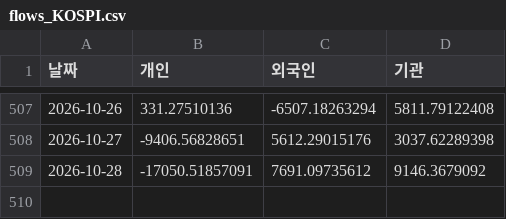
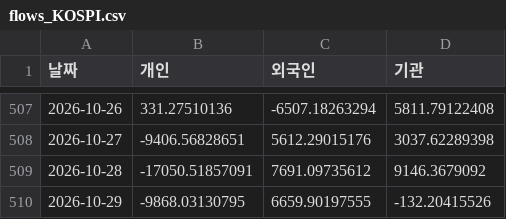
Before and after one commit to Roheojin/Notion_market_brief, a CSV file: history/flows_KOSPI.csv, drawn as a sheet; only a part is shown, gaps mark what is left out.

```diff
--- a/history/flows_KOSPI.csv
+++ b/history/flows_KOSPI.csv
@@ -509 +509,2 @@
 2026-10-28,-17050.51857091,7691.09735612,9146.3679092
+2026-10-29,-9868.03130795,6659.90197555,-132.20415526
```
Also changed, not shown: 7 other files.
